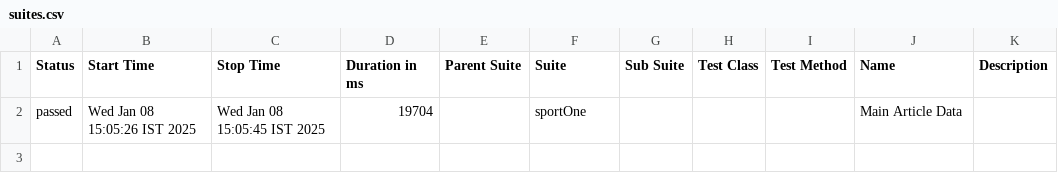
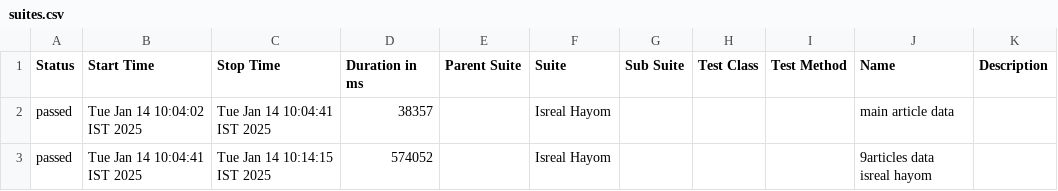
Before and after one commit to tzafrirAvraham/YnetNews, a CSV file: allure-report/data/suites.csv, drawn as a sheet.

```diff
--- a/allure-report/data/suites.csv
+++ b/allure-report/data/suites.csv
@@ -1,2 +1,3 @@
 "Status","Start Time","Stop Time","Duration in ms","Parent Suite","Suite","Sub Suite","Test Class","Test Method","Name","Description"
-"passed","Wed Jan 08 15:05:26 IST 2025","Wed Jan 08 15:05:45 IST 2025","19704","","sportOne","","","","Main Article Data",""
+"passed","Tue Jan 14 10:04:02 IST 2025","Tue Jan 14 10:04:41 IST 2025","38357","","Isreal Hayom","","","","main article data",""
+"passed","Tue Jan 14 10:04:41 IST 2025","Tue Jan 14 10:14:15 IST 2025","574052","","Isreal Hayom","","","","9articles data isreal hayom",""
```
Also changed, not shown: 43 other files.
